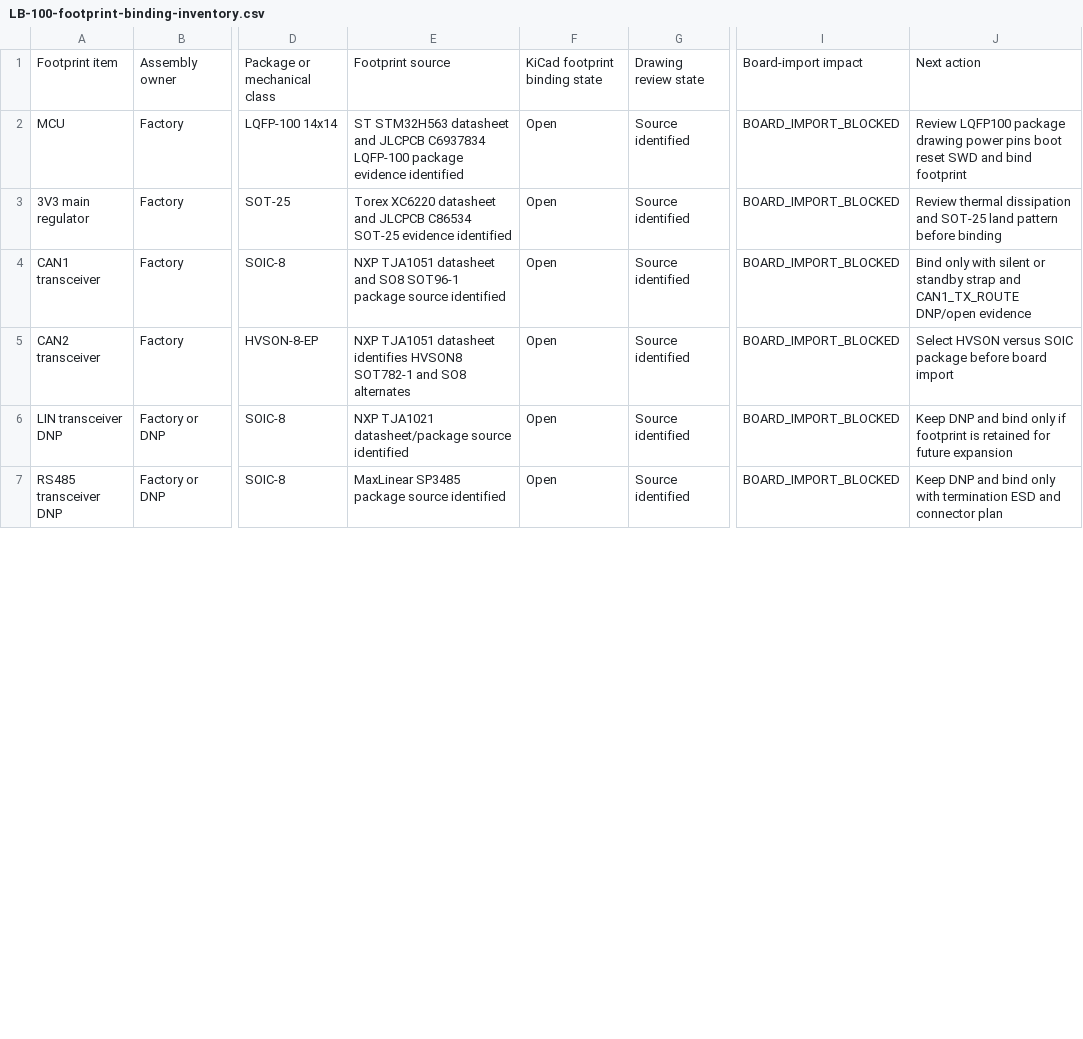
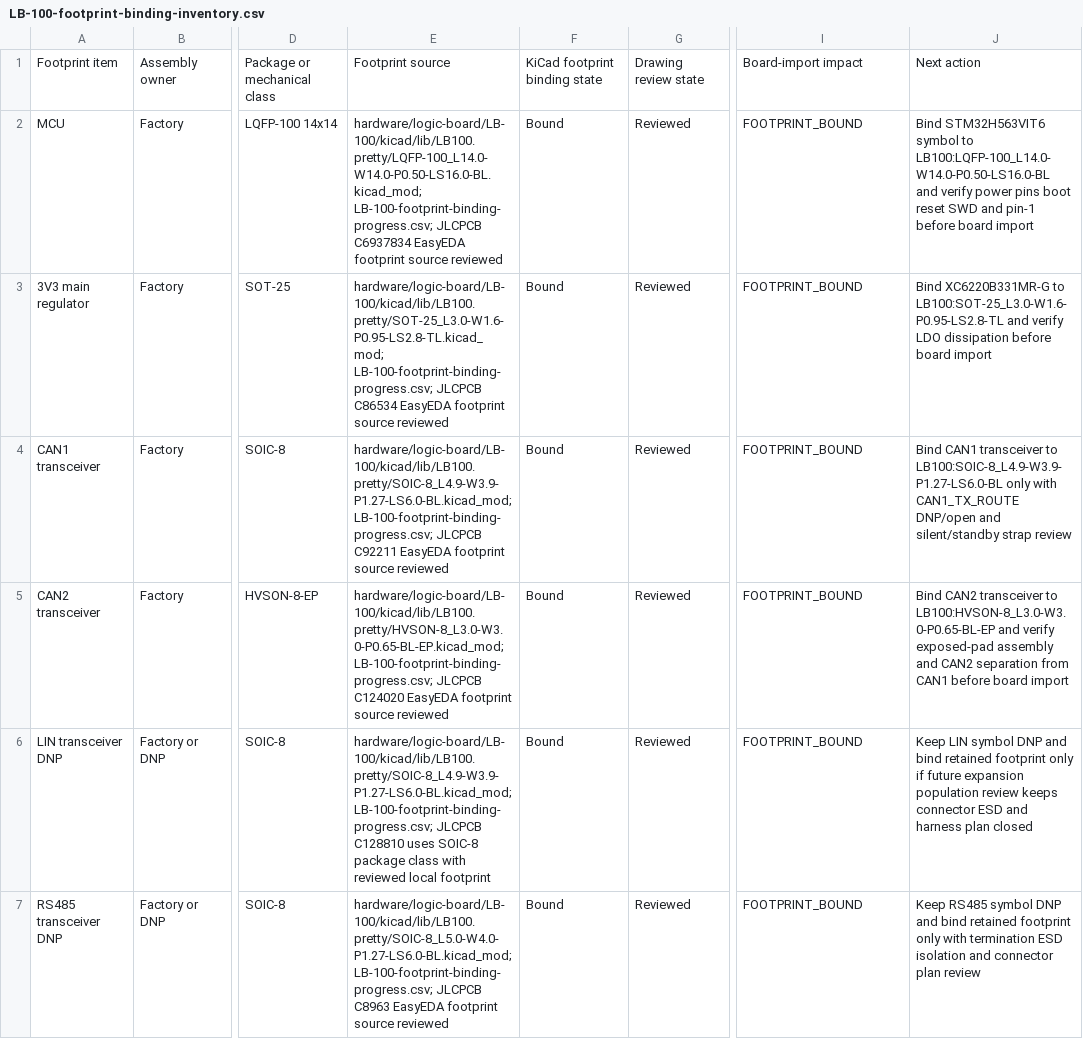
Before and after one commit to avlyubimov/svc-platform, a CSV file: hardware/logic-board/LB-100/LB-100-footprint-binding-inventory.csv, drawn as a sheet; only a part is shown, gaps mark what is left out; the diff covers the shown part only; the diff names each change by its address in the sheet, - before the commit and + after, or states it on an @@ line.

Commit message:
Import PB LB local footprint progress

```diff
--- a/hardware/logic-board/LB-100/LB-100-footprint-binding-inventory.csv
+++ b/hardware/logic-board/LB-100/LB-100-footprint-binding-inventory.csv
-E2: ST STM32H563 datasheet and JLCPCB C6937834 LQFP-100 package evidence identified
+E2: hardware/logic-board/LB-100/kicad/lib/LB100.pretty/LQFP-100_L14.0-W14.0-P0.50-LS16.0-BL.kicad_mod; LB-100-footprint-binding-progress.csv; JLCPCB C6937834 EasyEDA footprint source reviewed
-F2:F7: Open
+F2:F7: Bound
-G2:G7: Source identified
+G2:G7: Reviewed
-I2:I7: BOARD_IMPORT_BLOCKED
+I2:I7: FOOTPRINT_BOUND
-J2: Review LQFP100 package drawing power pins boot reset SWD and bind footprint
+J2: Bind STM32H563VIT6 symbol to LB100:LQFP-100_L14.0-W14.0-P0.50-LS16.0-BL and verify power pins boot reset SWD and pin-1 before board import
-E3: Torex XC6220 datasheet and JLCPCB C86534 SOT-25 evidence identified
+E3: hardware/logic-board/LB-100/kicad/lib/LB100.pretty/SOT-25_L3.0-W1.6-P0.95-LS2.8-TL.kicad_mod; LB-100-footprint-binding-progress.csv; JLCPCB C86534 EasyEDA footprint source reviewed
-J3: Review thermal dissipation and SOT-25 land pattern before binding
+J3: Bind XC6220B331MR-G to LB100:SOT-25_L3.0-W1.6-P0.95-LS2.8-TL and verify LDO dissipation before board import
-E4: NXP TJA1051 datasheet and SO8 SOT96-1 package source identified
+E4: hardware/logic-board/LB-100/kicad/lib/LB100.pretty/SOIC-8_L4.9-W3.9-P1.27-LS6.0-BL.kicad_mod; LB-100-footprint-binding-progress.csv; JLCPCB C92211 EasyEDA footprint source reviewed
-J4: Bind only with silent or standby strap and CAN1_TX_ROUTE DNP/open evidence
+J4: Bind CAN1 transceiver to LB100:SOIC-8_L4.9-W3.9-P1.27-LS6.0-BL only with CAN1_TX_ROUTE DNP/open and silent/standby strap review
-E5: NXP TJA1051 datasheet identifies HVSON8 SOT782-1 and SO8 alternates
+E5: hardware/logic-board/LB-100/kicad/lib/LB100.pretty/HVSON-8_L3.0-W3.0-P0.65-BL-EP.kicad_mod; LB-100-footprint-binding-progress.csv; JLCPCB C124020 EasyEDA footprint source reviewed
-J5: Select HVSON versus SOIC package before board…
+J5: Bind CAN2 transceiver to LB100:HVSON-8_L3.0-W3.0-P0.65-BL-EP and verify exposed-pad assembly and CAN2 separation from CAN1 before board…
-E6: NXP TJA1021 datasheet/package source identified
+E6: hardware/logic-board/LB-100/kicad/lib/LB100.pretty/SOIC-8_L4.9-W3.9-P1.27-LS6.0-BL.kicad_mod; LB-100-footprint-binding-progress.csv; JLCPCB C128810 uses SOIC-8 package class with reviewed local footprint
-J6: Keep DNP and bind only if footprint is retained for future expansion
+J6: Keep LIN symbol DNP and bind retained footprint only if future expansion population review keeps connector ESD and harness plan closed
-E7: MaxLinear SP3485 package source identified
+E7: hardware/logic-board/LB-100/kicad/lib/LB100.pretty/SOIC-8_L5.0-W4.0-P1.27-LS6.0-BL.kicad_mod; LB-100-footprint-binding-progress.csv; JLCPCB C8963 EasyEDA footprint source reviewed
-J7: Keep DNP and bind only with termination ESD and connector plan
+J7: Keep RS485 symbol DNP and bind retained footprint only with termination ESD isolation and connector plan review
```
Also changed, not shown: 30 edited cells elsewhere in this file, hardware/power-board/PB-100/PB-100-footprint-binding-inventory.csv, hardware/power-board/PB-100/PB-100-pcb-layout-start-checklist.csv, 24 other files.
